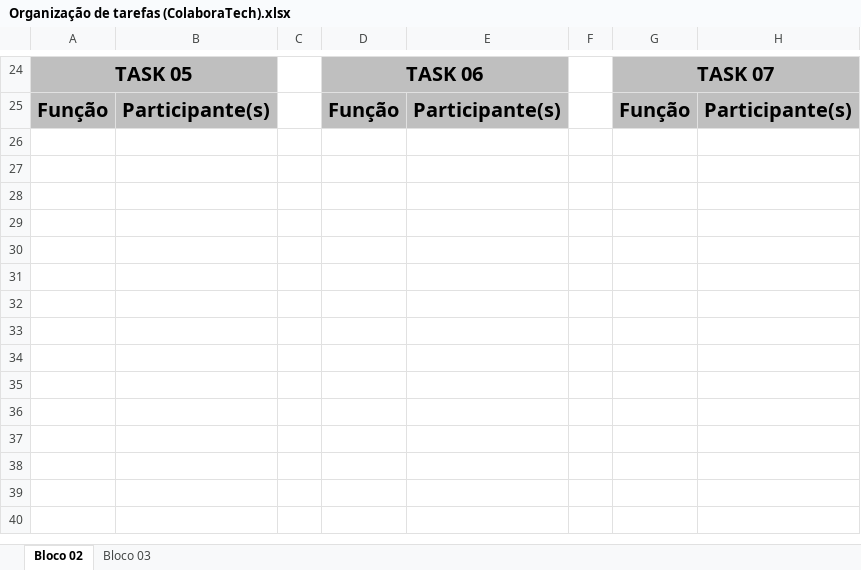
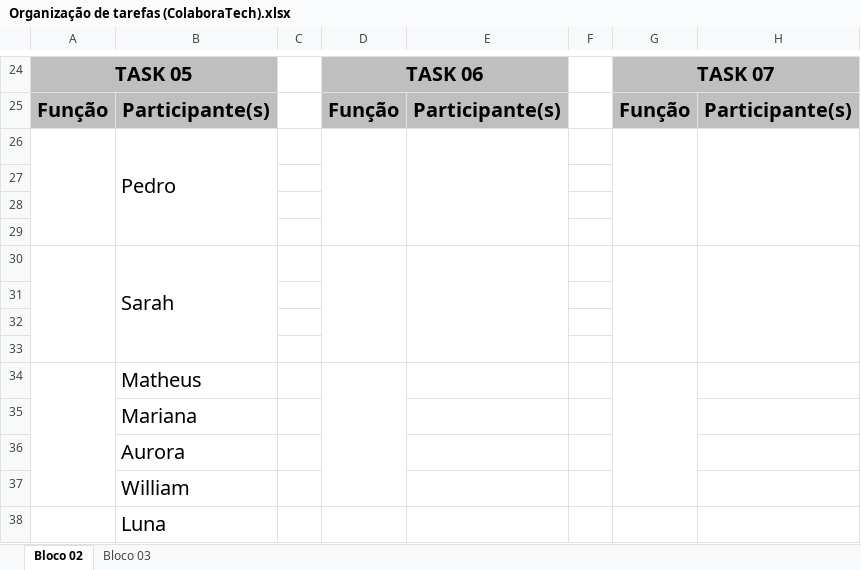
Before and after one commit to ColaboraTechPI/Docs, an Excel workbook: Organização de tarefas (ColaboraTech).xlsx, sheet Bloco 02, drawn as a sheet; only a part is shown, gaps mark what is left out; values as stored, in another font and other column widths than the file's, no borders; charts and pictures not drawn; the diff names each change by its address in the sheet, - before the commit and + after, or states it on an @@ line.

Commit message:
Organização de tarefas - task5

```diff
--- a/Organização de tarefas (ColaboraTech).xlsx (sheet Bloco 02)
+++ b/Organização de tarefas (ColaboraTech).xlsx (sheet Bloco 02)
+row 26:  | Pedro
+row 27: (empty)
+row 28: (empty)
+row 29: (empty)
+row 30:  | Sarah
+row 31: (empty)
+row 32: (empty)
+row 33: (empty)
+row 34:  | Matheus
+row 35:  | Mariana
+row 36:  | Aurora
+row 37:  | William
+row 38:  | Luna
```
